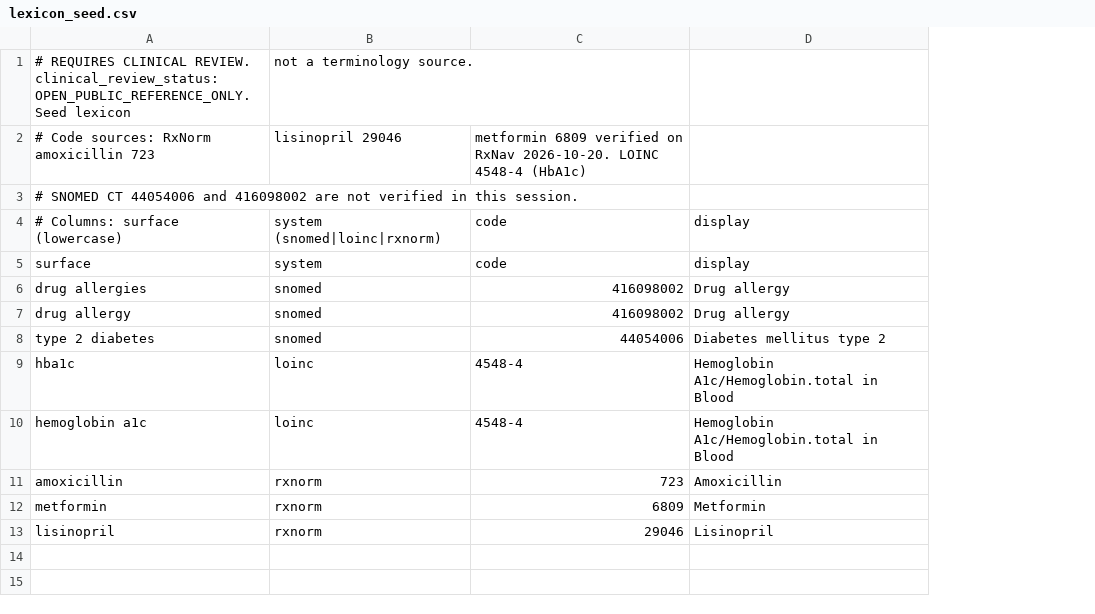
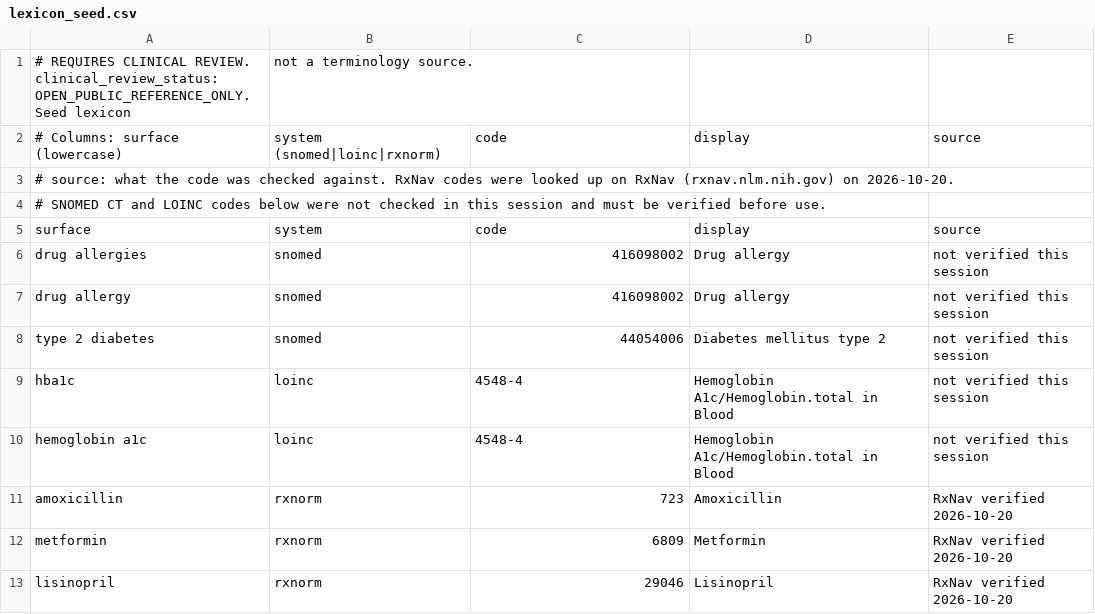
Before and after one commit to ABDULWAHAB-dev7/Clinical-AI-Safety-Interceptor, a CSV file: clinical-interceptor/knowledge/lexicon_seed.csv, drawn as a sheet; removed rows and columns are numbered as before the commit, all else as after; the diff names each change by its address in the sheet, - before the commit and + after, or states it on an @@ line.

```diff
--- a/clinical-interceptor/knowledge/lexicon_seed.csv
+++ b/clinical-interceptor/knowledge/lexicon_seed.csv
+column E, row 2: source; rows 5-13: source | not verified this session | not verified this session | not verified this session | not verified this session | not verified this session | RxNav verified 2026-10-20 | RxNav verified 2026-10-20 | RxNav verified 2026-10-20
-row 2: # Code sources: RxNorm amoxicillin 723 | lisinopril 29046 | metformin 6809 verified on RxNav 2026-10-20. LOINC 4548-4 (HbA1c)
-row 3: # SNOMED CT 44054006 and 416098002 are not verified in this session.
+row 3: # source: what the code was checked against. RxNav codes were looked up on RxNav (rxnav.nlm.nih.gov) on 2026-10-20.
+row 4: # SNOMED CT and LOINC codes below were not checked in this session and must be verified before use.
```
Also changed, not shown: 37 other files.
